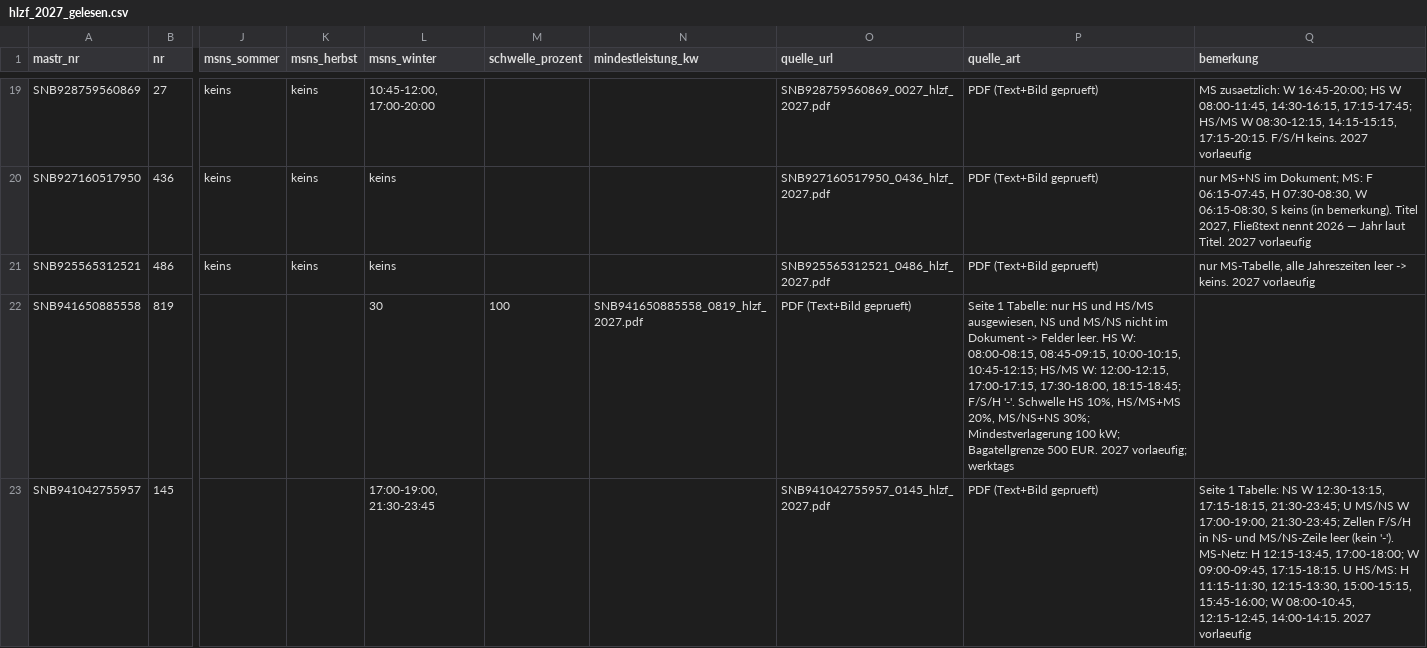
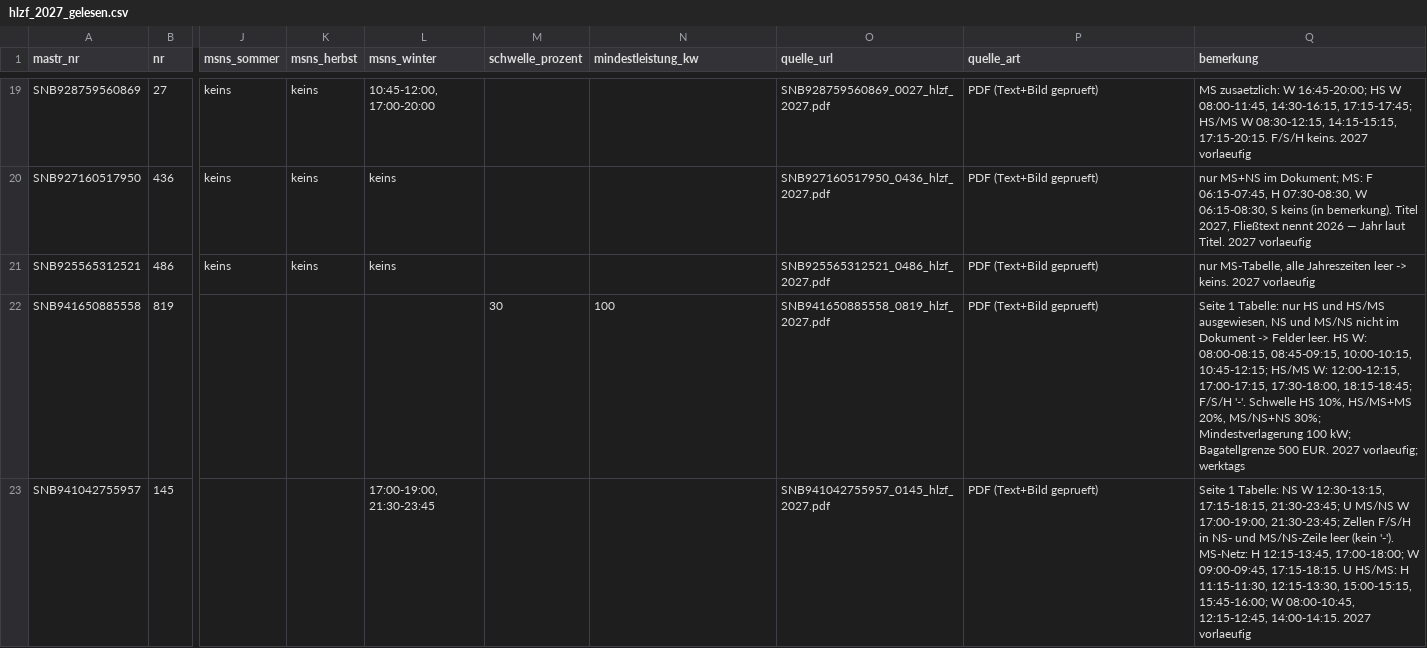
Before and after one commit to buelentd/netzentgelte-strom, a CSV file: ergebnis/hlzf/hlzf_2027_gelesen.csv, drawn as a sheet; only a part is shown, gaps mark what is left out; the diff covers the shown part only; the diff names each change by its address in the sheet, - before the commit and + after, or states it on an @@ line.

Commit message:
HLZF 2027: Spaltenbreite in 3 Zeilen korrigiert (VSE, Beckum, Halberstadt wiederhergestellt)
Co-authored-by: buelentd <buelentd@users.noreply.github.com>

```diff
--- a/ergebnis/hlzf/hlzf_2027_gelesen.csv
+++ b/ergebnis/hlzf/hlzf_2027_gelesen.csv
-L22 (msns_winter): 30
+L22 (msns_winter): (empty)
-M22 (schwelle_prozent): 100
+M22 (schwelle_prozent): 30
-N22 (mindestleistung_kw): SNB941650885558_0819_hlzf_2027.pdf
+N22 (mindestleistung_kw): 100
-O22 (quelle_url): PDF (Text+Bild geprueft)
+O22 (quelle_url): SNB941650885558_0819_hlzf_2027.pdf
-P22 (quelle_art): Seite 1 Tabelle: nur HS und HS/MS ausgewiesen, NS und MS/NS nicht im Dokument -> Felder leer. HS W: 08:00-08:15, 08:45-09:15, 10:00-10:15, 10:45-12:15; HS/MS W: 12:00-12:15, 17:00-17:15, 17:30-18:00, 18:15-18:45; F/S/H '-'. Schwelle HS 10%, HS/MS+MS 20%, MS/NS+NS 30%; Mindestverlagerung 100 kW; Bagatellgrenze 500 EUR. 2027 vorlaeufig; werktags
+P22 (quelle_art): PDF (Text+Bild geprueft)
-Q22 (bemerkung): (empty)
+Q22 (bemerkung): Seite 1 Tabelle: nur HS und HS/MS ausgewiesen, NS und MS/NS nicht im Dokument -> Felder leer. HS W: 08:00-08:15, 08:45-09:15, 10:00-10:15, 10:45-12:15; HS/MS W: 12:00-12:15, 17:00-17:15, 17:30-18:00, 18:15-18:45; F/S/H '-'. Schwelle HS 10%, HS/MS+MS 20%, MS/NS+NS 30%; Mindestverlagerung 100 kW; Bagatellgrenze 500 EUR. 2027 vorlaeufig; werktags
```
Also changed, not shown: 11 edited cells elsewhere in this file.
